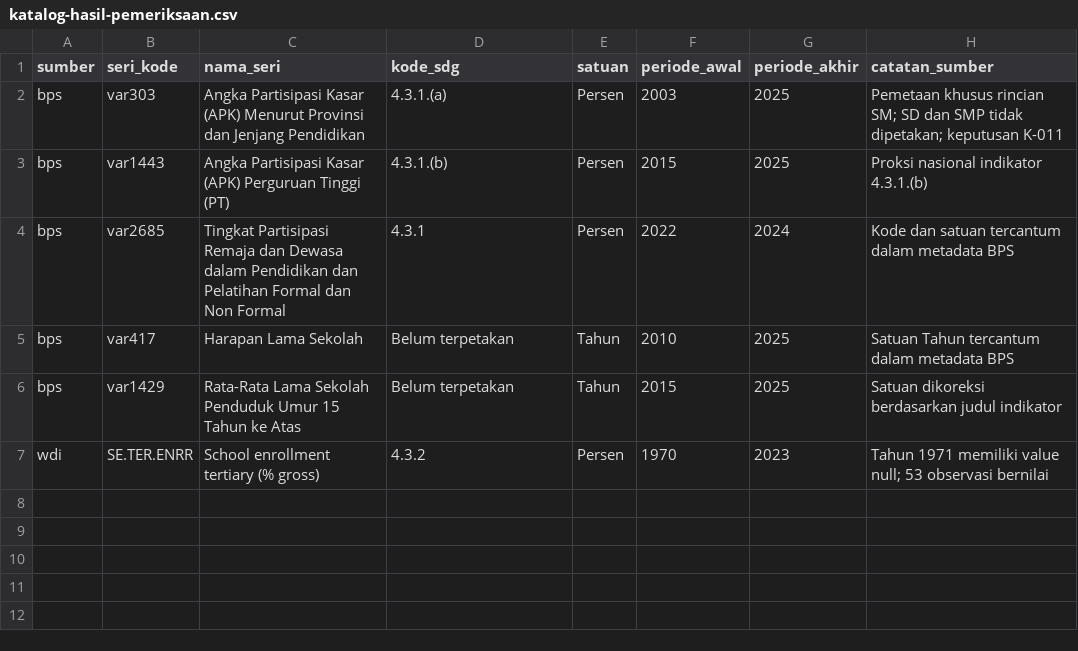
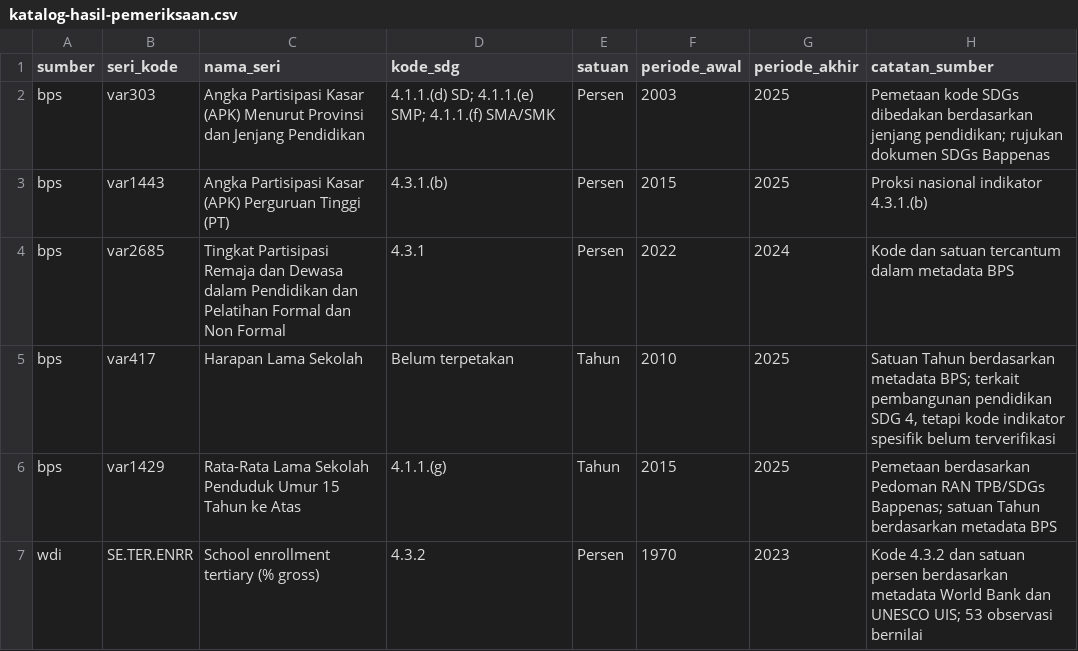
Before and after one commit to EdseladyaP/capstone-dw-kelompok-07, a CSV file: data/katalog-hasil-pemeriksaan.csv, drawn as a sheet.

```diff
--- a/data/katalog-hasil-pemeriksaan.csv
+++ b/data/katalog-hasil-pemeriksaan.csv
@@ -1,7 +1,7 @@
 sumber,seri_kode,nama_seri,kode_sdg,satuan,periode_awal,periode_akhir,catatan_sumber
-bps,var303,Angka Partisipasi Kasar (APK) Menurut Provinsi dan Jenjang Pendidikan,4.3.1.(a),Persen,2003,2025,"Pemetaan khusus rincian SM; SD dan SMP tidak dipetakan; keputusan K-011"
+bps,var303,Angka Partisipasi Kasar (APK) Menurut Provinsi dan Jenjang Pendidikan,"4.1.1.(d) SD; 4.1.1.(e) SMP; 4.1.1.(f) SMA/SMK",Persen,2003,2025,"Pemetaan kode SDGs dibedakan berdasarkan jenjang pendidikan; rujukan dokumen SDGs Bappenas"
 bps,var1443,Angka Partisipasi Kasar (APK) Perguruan Tinggi (PT),4.3.1.(b),Persen,2015,2025,"Proksi nasional indikator 4.3.1.(b)"
 bps,var2685,Tingkat Partisipasi Remaja dan Dewasa dalam Pendidikan dan Pelatihan Formal dan Non Formal,4.3.1,Persen,2022,2024,"Kode dan satuan tercantum dalam metadata BPS"
-bps,var417,Harapan Lama Sekolah,Belum terpetakan,Tahun,2010,2025,"Satuan Tahun tercantum dalam metadata BPS"
-bps,var1429,Rata-Rata Lama Sekolah Penduduk Umur 15 Tahun ke Atas,Belum terpetakan,Tahun,2015,2025,"Satuan dikoreksi berdasarkan judul indikator"
-wdi,SE.TER.ENRR,School enrollment tertiary (% gross),4.3.2,Persen,1970,2023,"Tahun 1971 memiliki value null; 53 observasi bernilai"
+bps,var417,Harapan Lama Sekolah,Belum terpetakan,Tahun,2010,2025,"Satuan Tahun berdasarkan metadata BPS; terkait pembangunan pendidikan SDG 4, tetapi kode indikator spesifik belum terverifikasi"
+bps,var1429,Rata-Rata Lama Sekolah Penduduk Umur 15 Tahun ke Atas,4.1.1.(g),Tahun,2015,2025,"Pemetaan berdasarkan Pedoman RAN TPB/SDGs Bappenas; satuan Tahun berdasarkan metadata BPS"
+wdi,SE.TER.ENRR,School enrollment tertiary (% gross),4.3.2,Persen,1970,2023,"Kode 4.3.2 dan satuan persen berdasarkan metadata World Bank dan UNESCO UIS; 53 observasi bernilai"
```
Also changed, not shown: log-keputusan.csv.
